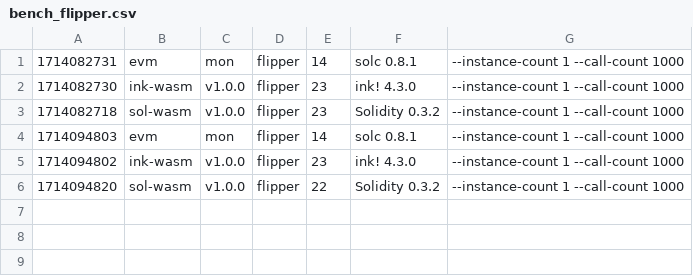
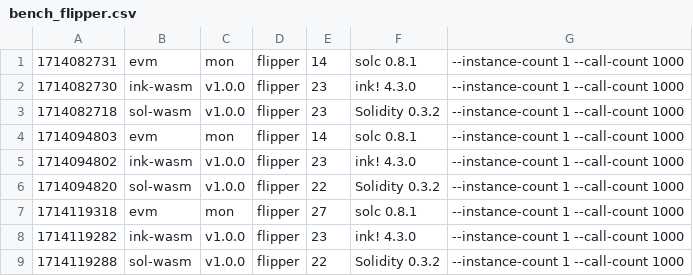
Before and after one commit to smiasojed/smart-bench, a CSV file: bench_flipper.csv, drawn as a sheet.

```diff
--- a/bench_flipper.csv
+++ b/bench_flipper.csv
@@ -6 +6,4 @@
 1714094820, sol-wasm, v1.0.0, flipper, 22, Solidity 0.3.2, --instance-count 1 --call-count 1000
+1714119318, evm, mon, flipper, 27, solc 0.8.1, --instance-count 1 --call-count 1000
+1714119282, ink-wasm, v1.0.0, flipper, 23, ink! 4.3.0, --instance-count 1 --call-count 1000
+1714119288, sol-wasm, v1.0.0, flipper, 22, Solidity 0.3.2, --instance-count 1 --call-count 1000
```
Also changed, not shown: bench_erc20.csv, 2 other files.
